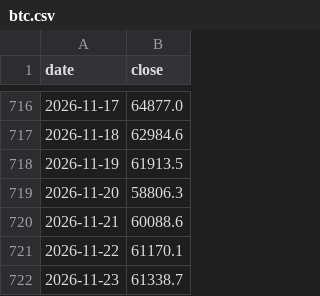
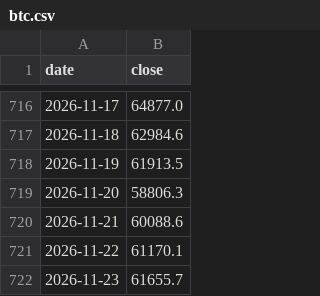
Before and after one commit to paulndq/influencer-daten, a CSV file: data/btc.csv, drawn as a sheet; only a part is shown, gaps mark what is left out.

```diff
--- a/data/btc.csv
+++ b/data/btc.csv
@@ -721,2 +721,2 @@ date,close
 2026-11-22,61170.1
-2026-11-23,61338.7
+2026-11-23,61655.7
```
Also changed, not shown: data/youtube.csv, 1 other file.
